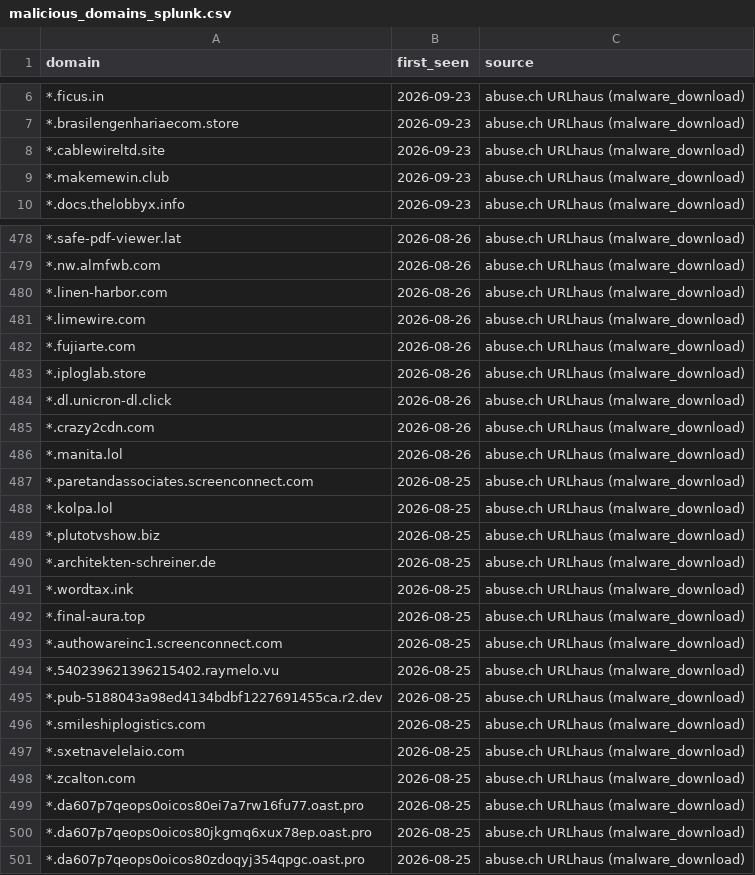
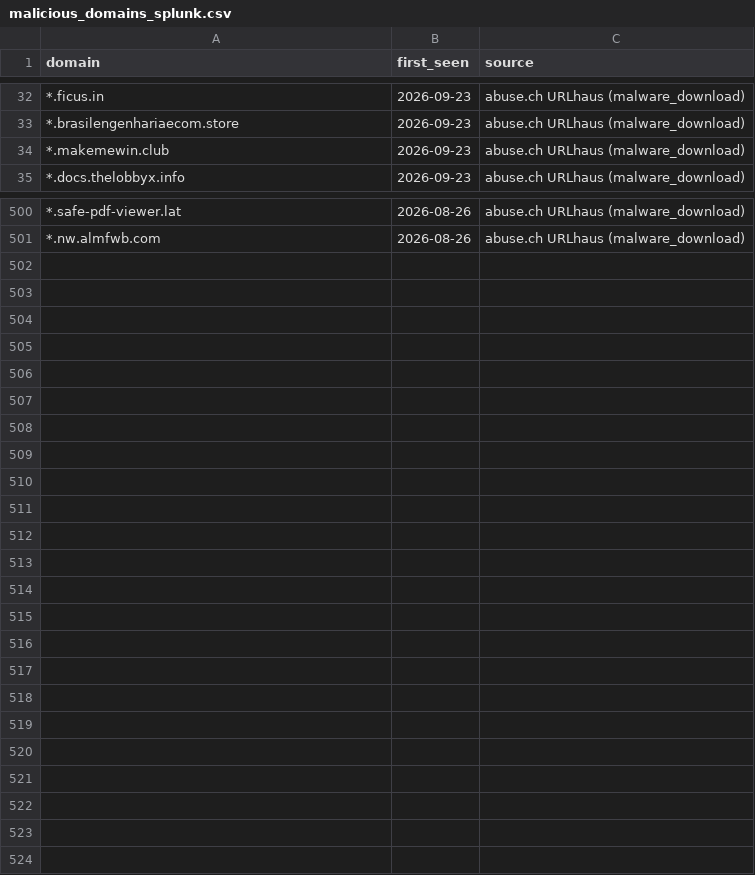
Before and after one commit to antonvikstrom/detection-as-code, a CSV file: lookups/malicious_domains_splunk.csv, drawn as a sheet; only a part is shown, gaps mark what is left out; the diff covers the shown part only.

```diff
--- a/lookups/malicious_domains_splunk.csv
+++ b/lookups/malicious_domains_splunk.csv
@@ -7,3 +33,2 @@ domain,first_seen,source
 *.brasilengenhariaecom.store,2026-09-23,abuse.ch URLhaus (malware_download)
-*.cablewireltd.site,2026-09-23,abuse.ch URLhaus (malware_download)
 *.makemewin.club,2026-09-23,abuse.ch URLhaus (malware_download)
@@ -479,23 +501 @@ domain,first_seen,source
 *.nw.almfwb.com,2026-08-26,abuse.ch URLhaus (malware_download)
-*.linen-harbor.com,2026-08-26,abuse.ch URLhaus (malware_download)
-*.limewire.com,2026-08-26,abuse.ch URLhaus (malware_download)
-*.fujiarte.com,2026-08-26,abuse.ch URLhaus (malware_download)
-*.iploglab.store,2026-08-26,abuse.ch URLhaus (malware_download)
-*.dl.unicron-dl.click,2026-08-26,abuse.ch URLhaus (malware_download)
-*.crazy2cdn.com,2026-08-26,abuse.ch URLhaus (malware_download)
-*.manita.lol,2026-08-26,abuse.ch URLhaus (malware_download)
-*.paretandassociates.screenconnect.com,2026-08-25,abuse.ch URLhaus (malware_download)
-*.kolpa.lol,2026-08-25,abuse.ch URLhaus (malware_download)
-*.plutotvshow.biz,2026-08-25,abuse.ch URLhaus (malware_download)
-*.architekten-schreiner.de,2026-08-25,abuse.ch URLhaus (malware_download)
-*.wordtax.ink,2026-08-25,abuse.ch URLhaus (malware_download)
-*.final-aura.top,2026-08-25,abuse.ch URLhaus (malware_download)
-*.authowareinc1.screenconnect.com,2026-08-25,abuse.ch URLhaus (malware_download)
-*.540239621396215402.raymelo.vu,2026-08-25,abuse.ch URLhaus (malware_download)
-*.pub-5188043a98ed4134bdbf1227691455ca.r2.dev,2026-08-25,abuse.ch URLhaus (malware_download)
-*.smileshiplogistics.com,2026-08-25,abuse.ch URLhaus (malware_download)
-*.sxetnavelelaio.com,2026-08-25,abuse.ch URLhaus (malware_download)
-*.zcalton.com,2026-08-25,abuse.ch URLhaus (malware_download)
-*.da607p7qeops0oicos80ei7a7rw16fu77.oast.pro,2026-08-25,abuse.ch URLhaus (malware_download)
-*.da607p7qeops0oicos80jkgmq6xux78ep.oast.pro,2026-08-25,abuse.ch URLhaus (malware_download)
-*.da607p7qeops0oicos80zdoqyj354qpgc.oast.pro,2026-08-25,abuse.ch URLhaus (malware_download)
```
Also changed, not shown: 25 added rows and 3 removed rows elsewhere in this file, lookups/malicious_domains.csv.
